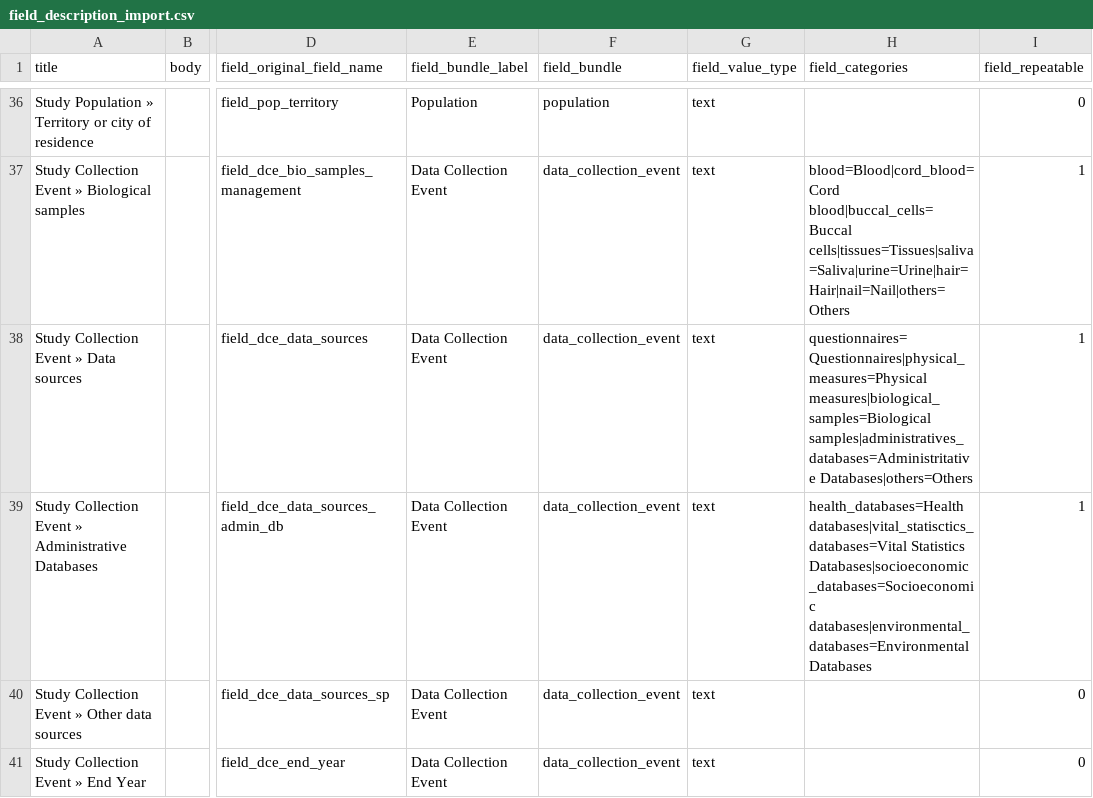
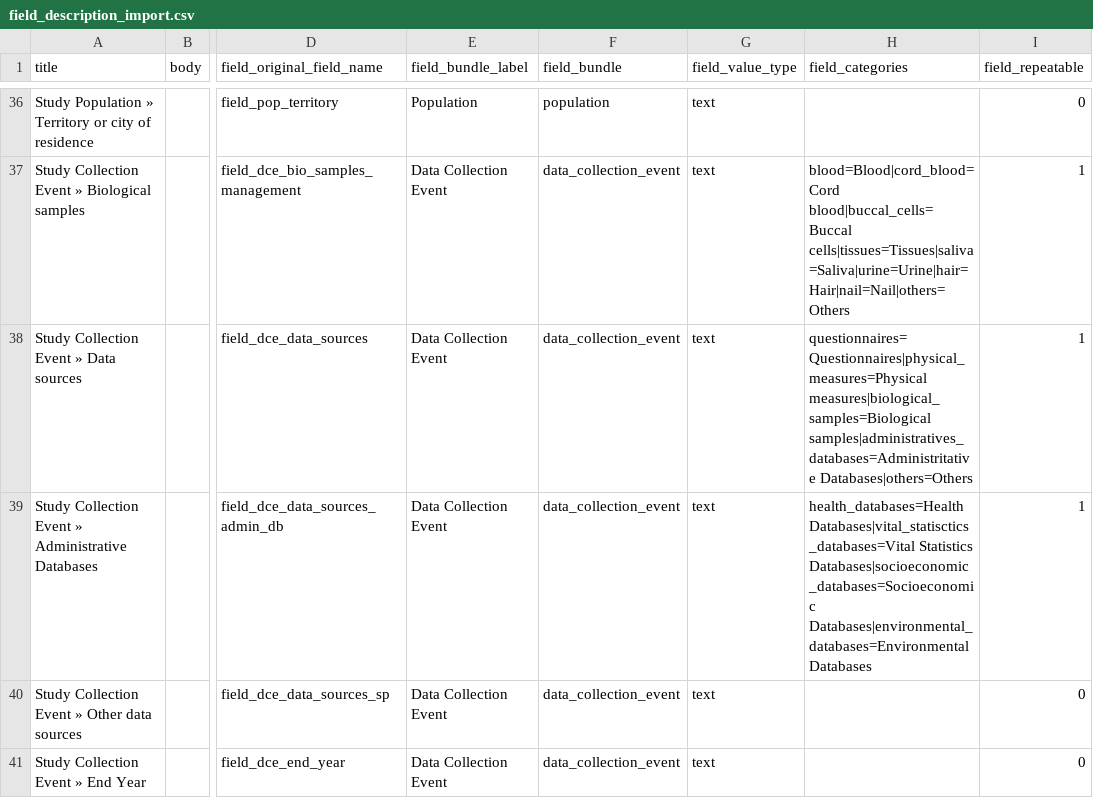
Before and after one commit to obiba/mica, a CSV file: src/main/drupal/profiles/mica_distribution/data/field_description_import.csv, drawn as a sheet; only a part is shown, gaps mark what is left out; the diff names each change by its address in the sheet, - before the commit and + after, or states it on an @@ line.

Commit message:
Fix Mica 993

```diff
--- a/src/main/drupal/profiles/mica_distribution/data/field_description_import.csv
+++ b/src/main/drupal/profiles/mica_distribution/data/field_description_import.csv
-H39 (field_categories): health_databases=Health databases|vital_statisctics_databases=Vital Statistics Databases|socioeconomic_databases=Socioeconomic databases|environmental_databases=Environmental Databases
+H39 (field_categories): health_databases=Health Databases|vital_statisctics_databases=Vital Statistics Databases|socioeconomic_databases=Socioeconomic Databases|environmental_databases=Environmental Databases
```
Also changed, not shown: 1 other file.
